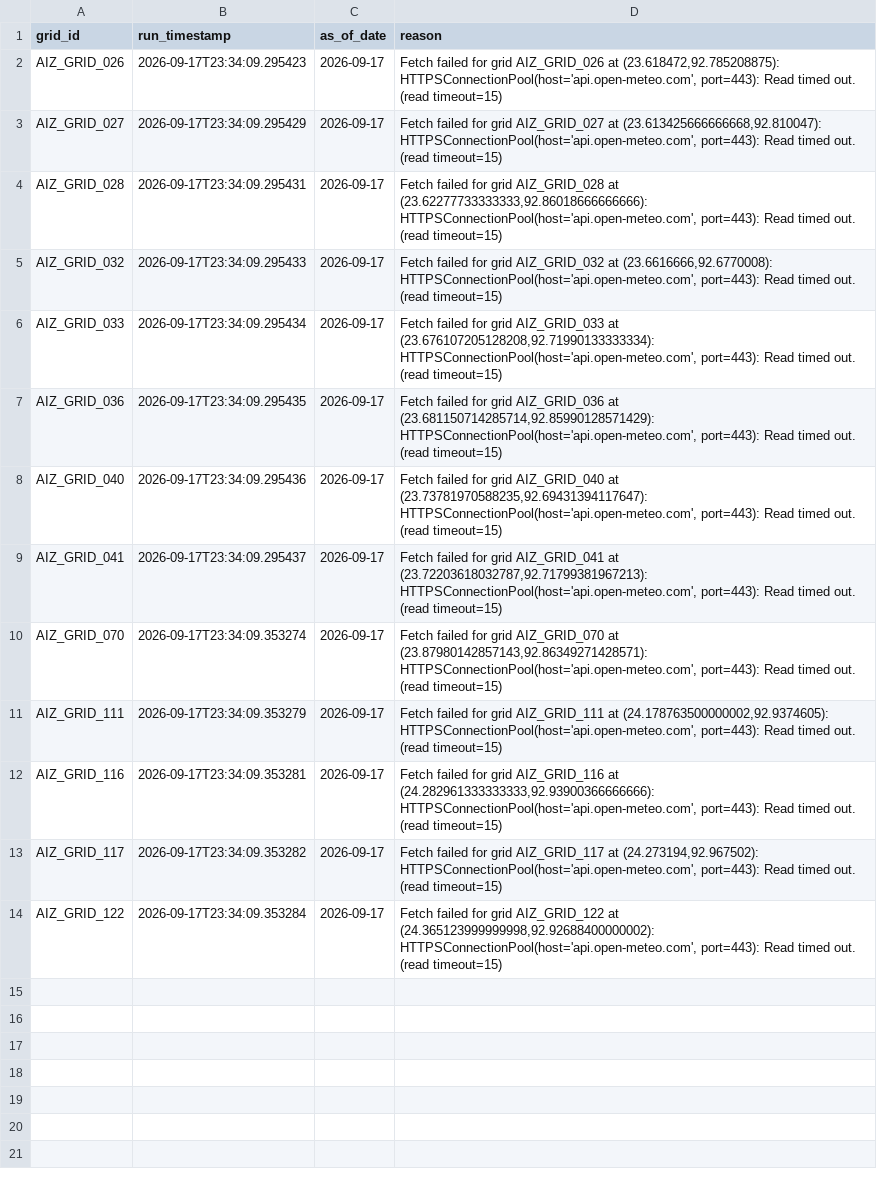
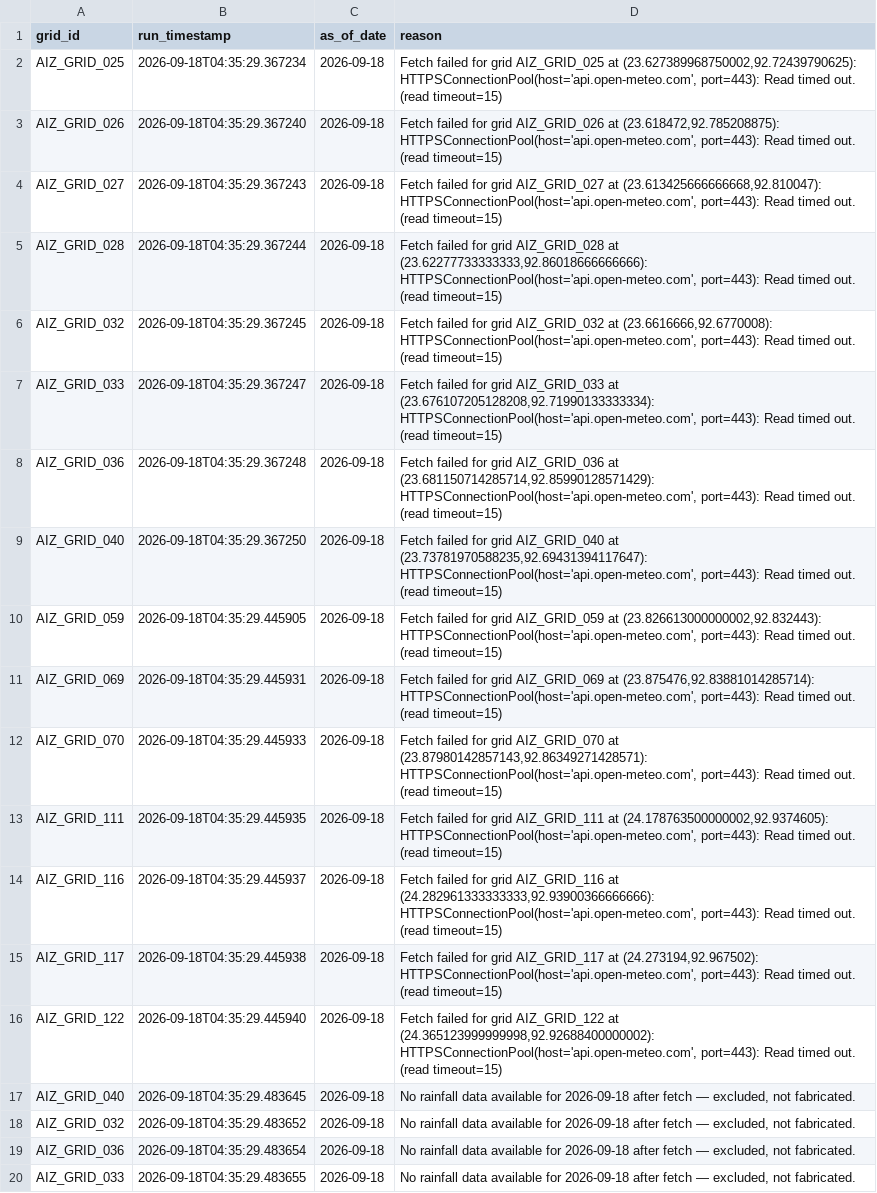
Before and after one commit to aadityachaudhary081-maker/sih, a CSV file: phase11_missing_data_report.csv, drawn as a sheet; addresses are those after the commit; the diff names each change by its address in the sheet, - before the commit and + after, or states it on an @@ line.

```diff
--- a/phase11_missing_data_report.csv
+++ b/phase11_missing_data_report.csv
+row 2: AIZ_GRID_025 | 2026-09-18T04:35:29.367234 | 2026-09-18 | Fetch failed for grid AIZ_GRID_025 at (23.627389968750002,92.72439790625): HTTPSConnectionPool(host='api.open-meteo.com', port=443): Read timed out. (read timeout=15)
-B3 (run_timestamp): 2026-09-17T23:34:09.295423
+B3 (run_timestamp): 2026-09-18T04:35:29.367240
-C3:C9 (as_of_date): 2026-09-17
+C3:C9 (as_of_date): 2026-09-18
-B4 (run_timestamp): 2026-09-17T23:34:09.295429
+B4 (run_timestamp): 2026-09-18T04:35:29.367243
-B5 (run_timestamp): 2026-09-17T23:34:09.295431
+B5 (run_timestamp): 2026-09-18T04:35:29.367244
-B6 (run_timestamp): 2026-09-17T23:34:09.295433
+B6 (run_timestamp): 2026-09-18T04:35:29.367245
-B7 (run_timestamp): 2026-09-17T23:34:09.295434
+B7 (run_timestamp): 2026-09-18T04:35:29.367247
-B8 (run_timestamp): 2026-09-17T23:34:09.295435
+B8 (run_timestamp): 2026-09-18T04:35:29.367248
-B9 (run_timestamp): 2026-09-17T23:34:09.295436
+B9 (run_timestamp): 2026-09-18T04:35:29.367250
+row 10: AIZ_GRID_059 | 2026-09-18T04:35:29.445905 | 2026-09-18 | Fetch failed for grid AIZ_GRID_059 at (23.826613000000002,92.832443): HTTPSConnectionPool(host='api.open-meteo.com', port=443): Read timed out. (read timeout=15)
-A11 (grid_id): AIZ_GRID_041
+A11 (grid_id): AIZ_GRID_069
-B11 (run_timestamp): 2026-09-17T23:34:09.295437
+B11 (run_timestamp): 2026-09-18T04:35:29.445931
-C11:C16 (as_of_date): 2026-09-17
+C11:C16 (as_of_date): 2026-09-18
-D11 (reason): …for grid AIZ_GRID_041 at (23.72203618032787,92.71799381967213): HTTPSConnectionPool(host='api.open-meteo.com', port=443):…
+D11 (reason): …for grid AIZ_GRID_069 at (23.875476,92.83881014285714): HTTPSConnectionPool(host='api.open-meteo.com', port=443):…
-B12 (run_timestamp): 2026-09-17T23:34:09.353274
+B12 (run_timestamp): 2026-09-18T04:35:29.445933
-B13 (run_timestamp): 2026-09-17T23:34:09.353279
+B13 (run_timestamp): 2026-09-18T04:35:29.445935
-B14 (run_timestamp): 2026-09-17T23:34:09.353281
+B14 (run_timestamp): 2026-09-18T04:35:29.445937
-B15 (run_timestamp): 2026-09-17T23:34:09.353282
+B15 (run_timestamp): 2026-09-18T04:35:29.445938
-B16 (run_timestamp): 2026-09-17T23:34:09.353284
+B16 (run_timestamp): 2026-09-18T04:35:29.445940
+row 17: AIZ_GRID_040 | 2026-09-18T04:35:29.483645 | 2026-09-18 | No rainfall data available for 2026-09-18 after fetch — excluded, not fabricated.
+row 18: AIZ_GRID_032 | 2026-09-18T04:35:29.483652 | 2026-09-18 | No rainfall data available for 2026-09-18 after fetch — excluded, not fabricated.
+row 19: AIZ_GRID_036 | 2026-09-18T04:35:29.483654 | 2026-09-18 | No rainfall data available for 2026-09-18 after fetch — excluded, not fabricated.
+row 20: AIZ_GRID_033 | 2026-09-18T04:35:29.483655 | 2026-09-18 | No rainfall data available for 2026-09-18 after fetch — excluded, not fabricated.
```
Also changed, not shown: phase11_grid_rainfall_daily_log.csv, 3 other files.
